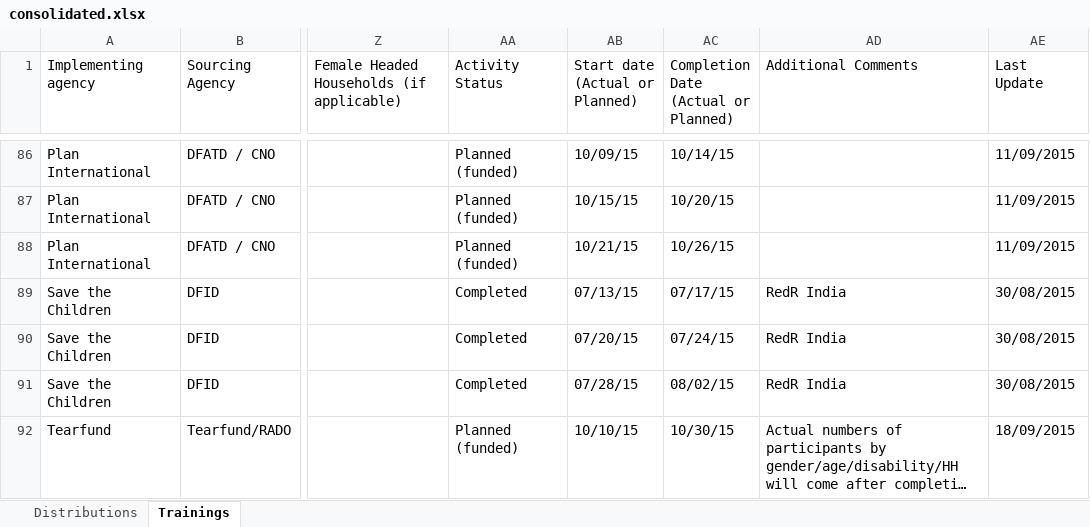
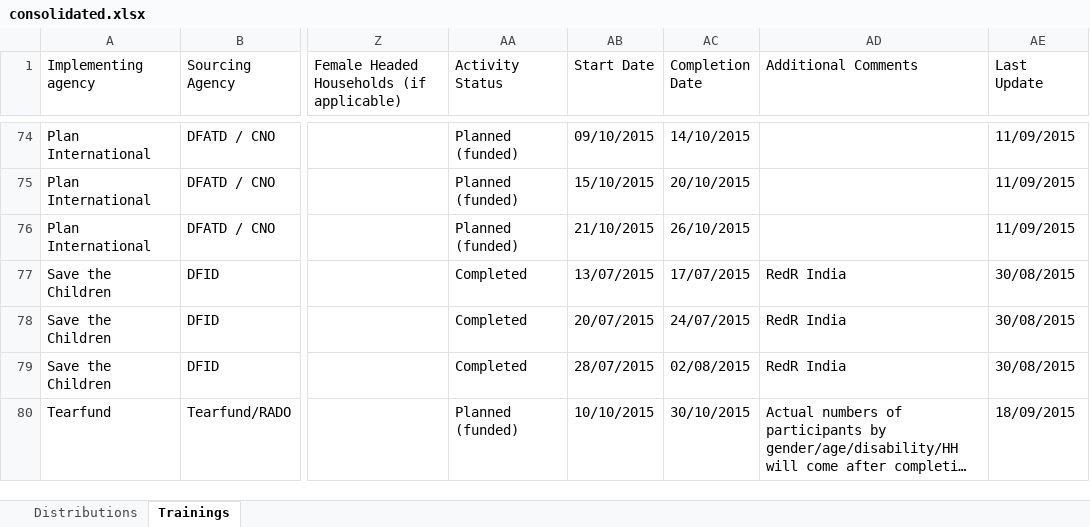
Before and after one commit to shelter-cluster-nepal-im/etl-extravaganza, an Excel workbook: sheets/consolidated.xlsx, sheet Trainings, drawn as a sheet; only a part is shown, gaps mark what is left out; long unchanged cells end in …; values as stored, in another font and other column widths than the file's, no borders; addresses are those after the commit; ↵ is a line break in a cell; the diff covers the shown part only; the diff names each change by its address in the sheet, - before the commit and + after, or states it on an @@ line.

```diff
--- a/sheets/consolidated.xlsx (sheet Trainings)
+++ b/sheets/consolidated.xlsx (sheet Trainings)
-AB1: Start date ↵ (Actual or Planned)
+AB1: Start Date
-AC1: Completion Date ↵ (Actual or Planned)
+AC1: Completion Date
-AB74 (Start Date): 10/09/15
+AB74 (Start Date): 09/10/2015
-AC74 (Completion Date): 10/14/15
+AC74 (Completion Date): 14/10/2015
-AB75 (Start Date): 10/15/15
+AB75 (Start Date): 15/10/2015
-AC75 (Completion Date): 10/20/15
+AC75 (Completion Date): 20/10/2015
-AB76 (Start Date): 10/21/15
+AB76 (Start Date): 21/10/2015
-AC76 (Completion Date): 10/26/15
+AC76 (Completion Date): 26/10/2015
-AB77 (Start Date): 07/13/15
+AB77 (Start Date): 13/07/2015
-AC77 (Completion Date): 07/17/15
+AC77 (Completion Date): 17/07/2015
-AB78 (Start Date): 07/20/15
+AB78 (Start Date): 20/07/2015
-AC78 (Completion Date): 07/24/15
+AC78 (Completion Date): 24/07/2015
-AB79 (Start Date): 07/28/15
+AB79 (Start Date): 28/07/2015
-AC79 (Completion Date): 08/02/15
+AC79 (Completion Date): 02/08/2015
-AB80 (Start Date): 10/10/15
+AB80 (Start Date): 10/10/2015
-AC80 (Completion Date): 10/30/15
+AC80 (Completion Date): 30/10/2015
```
Also changed, not shown: 21 added rows, 13 removed rows and 108 edited cells elsewhere in this sheet, sheet Distributions, 16 other files.
